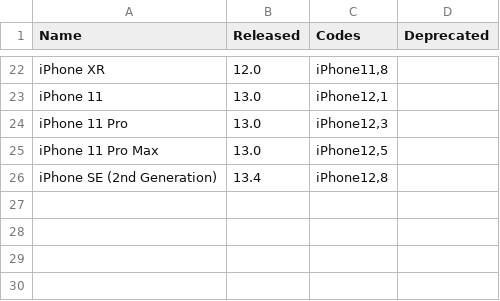
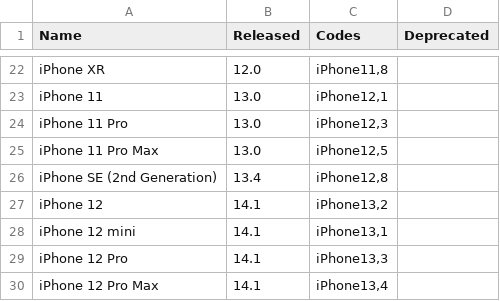
Before and after one commit to detroit-labs/Orchard, a TSV file: Data/iPhones.tsv, drawn as a sheet; only a part is shown, gaps mark what is left out.

Commit message:
Add iPhone 12 series.

```diff
--- a/Data/iPhones.tsv
+++ b/Data/iPhones.tsv
@@ -26 +26,5 @@ iPhone 11 Pro Max	13.0	iPhone12,5
 iPhone SE (2nd Generation)	13.4	iPhone12,8	
+iPhone 12	14.1	iPhone13,2	
+iPhone 12 mini	14.1	iPhone13,1	
+iPhone 12 Pro	14.1	iPhone13,3	
+iPhone 12 Pro Max	14.1	iPhone13,4	
```
Also changed, not shown: 6 other files.
